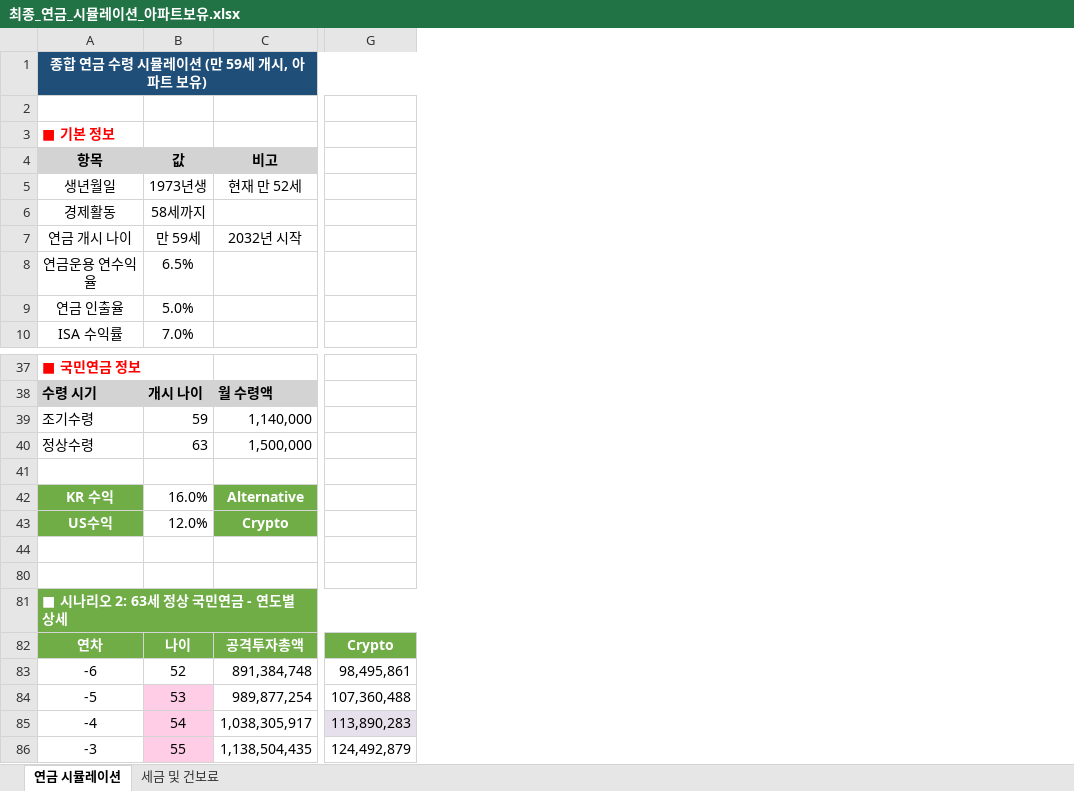
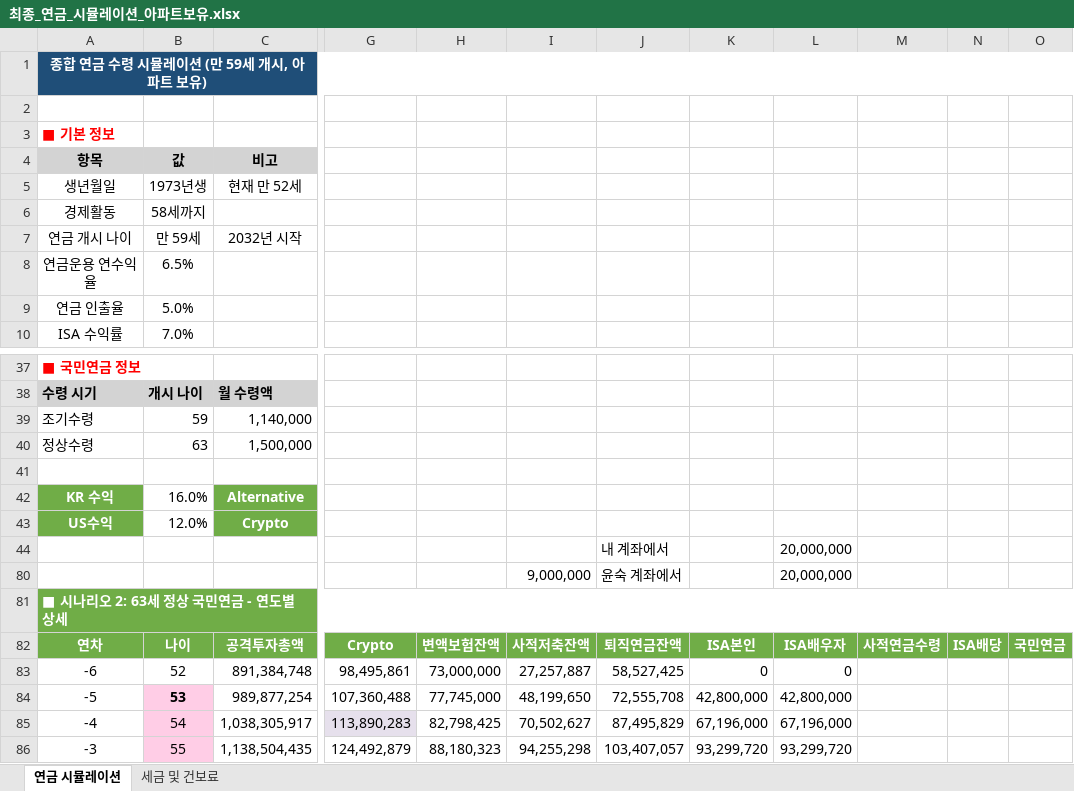
Before and after one commit to zalankr/git_folder, an Excel workbook: 최종_연금_시뮬레이션_아파트보유.xlsx, sheet 연금 시뮬레이션, drawn as a sheet; only a part is shown, gaps mark what is left out; values as stored, in another font and other column widths than the file's, no borders; rows hold the shown columns only; the diff names each change by its address in the sheet, - before the commit and + after, or states it on an @@ line.

```diff
--- a/최종_연금_시뮬레이션_아파트보유.xlsx (sheet 연금 시뮬레이션)
+++ b/최종_연금_시뮬레이션_아파트보유.xlsx (sheet 연금 시뮬레이션)
@@ column H unhidden, rows 82-86: 변액보험잔액 | 73,000,000 | 77,745,000 | 82,798,425 | 88,180,323 @@
@@ column I unhidden, rows 80-86: 9,000,000 |  | 사적저축잔액 | 27,257,887 | 48,199,650 | 70,502,627 | 94,255,298 @@
@@ column J unhidden, rows 44-86: 내 계좌에서 | 윤숙 계좌에서 |  | 퇴직연금잔액 | 58,527,425 | 72,555,708 | 87,495,829 | 103,407,057 @@
@@ column K unhidden, rows 82-86: ISA본인 | 0 | 42,800,000 | 67,196,000 | 93,299,720 @@
@@ column L unhidden, rows 44-86: 20,000,000 | 20,000,000 |  | ISA배우자 | 0 | 42,800,000 | 67,196,000 | 93,299,720 @@
@@ column M unhidden, row 82: 사적연금수령 @@
@@ column N unhidden, row 82: ISA배당 @@
@@ column O unhidden, row 82: 국민연금 @@
-row 44: (empty)
+row 44:  |  |  |  |  |  | 내 계좌에서 |  | 20,000,000
-row 80: (empty)
+row 80:  |  |  |  |  | 9,000,000 | 윤숙 계좌에서 |  | 20,000,000
-B84 bold: off
+B84 bold: on
```
Also changed, not shown: 8 other files.
